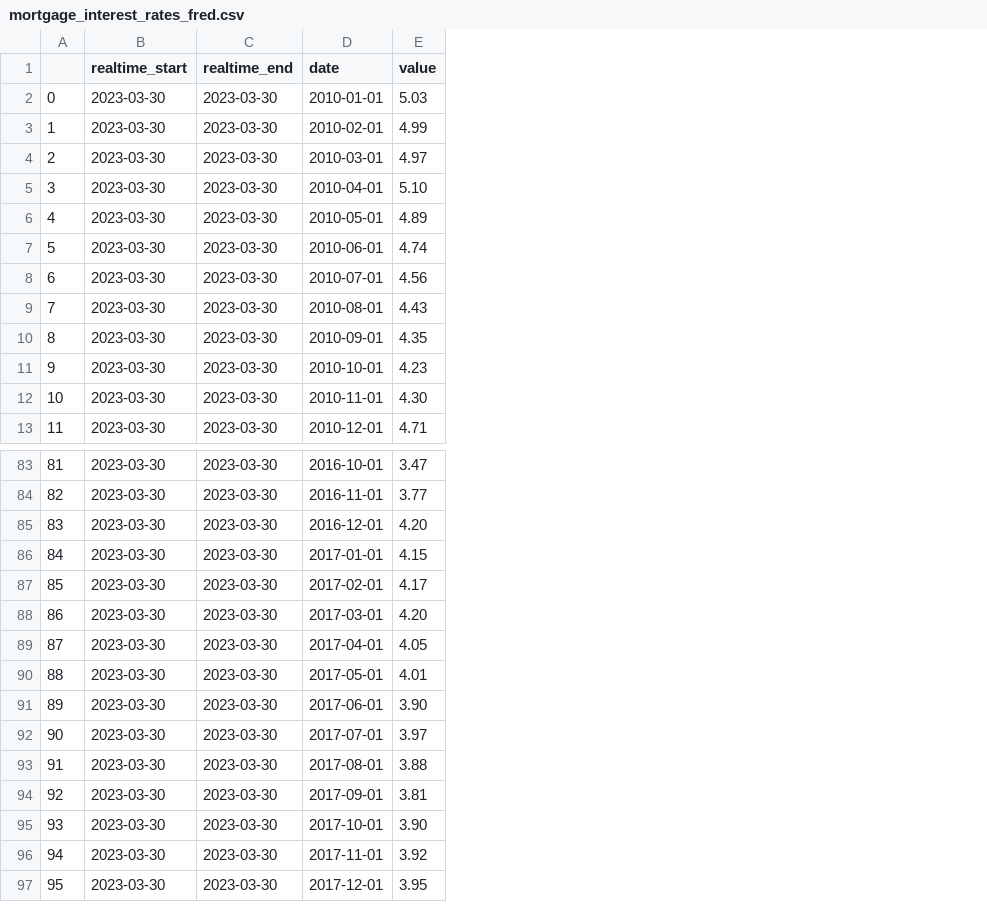
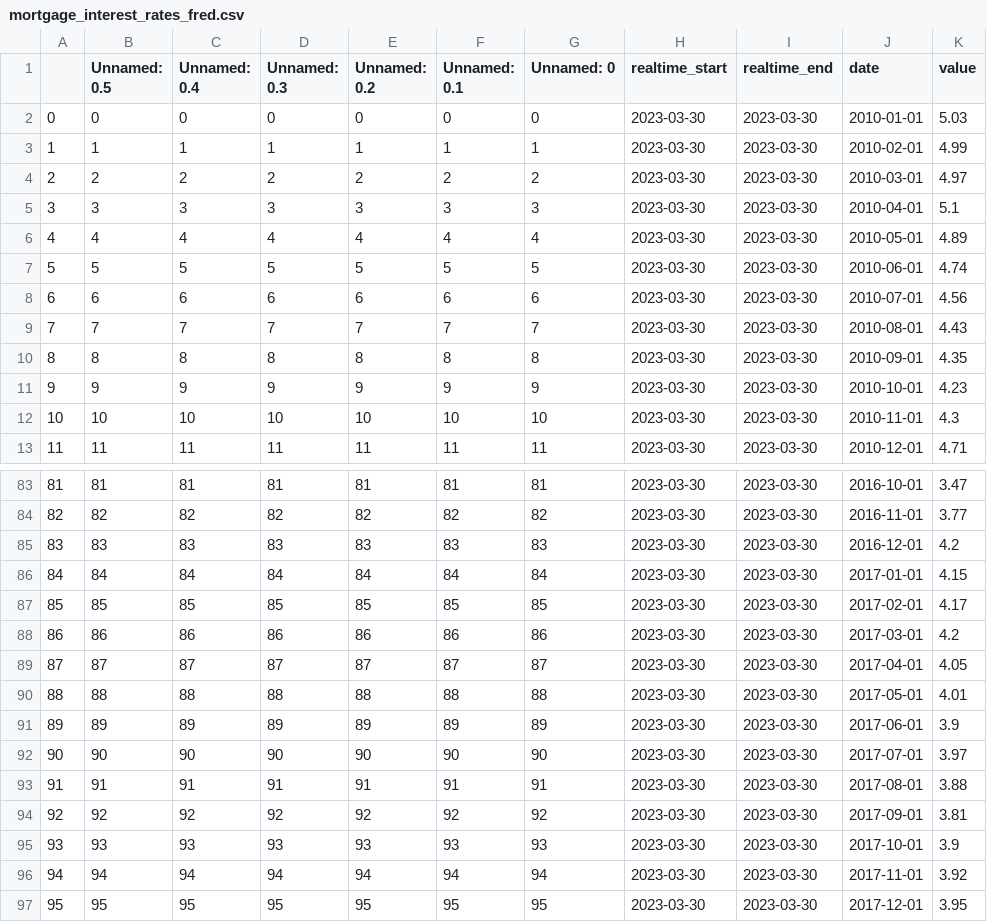
Before and after one commit to gusibis/main, a CSV file: Resources/mortgage_interest_rates_fred.csv, drawn as a sheet; only a part is shown, gaps mark what is left out; addresses are those after the commit; the diff covers the shown part only; the diff names each change by its address in the sheet, - before the commit and + after, or states it on an @@ line.

```diff
--- a/Resources/mortgage_interest_rates_fred.csv
+++ b/Resources/mortgage_interest_rates_fred.csv
+column B (Unnamed: 0.5), rows 2-13: 0 | 1 | 2 | 3 | 4 | 5 | 6 | 7 | 8 | 9 | 10 | 11; rows 83-97: 81 | 82 | 83 | 84 | 85 | 86 | 87 | 88 | 89 | 90 | 91 | 92 | 93 | 94 | 95
+column C (Unnamed: 0.4), rows 2-13: 0 | 1 | 2 | 3 | 4 | 5 | 6 | 7 | 8 | 9 | 10 | 11; rows 83-97: 81 | 82 | 83 | 84 | 85 | 86 | 87 | 88 | 89 | 90 | 91 | 92 | 93 | 94 | 95
+column D (Unnamed: 0.3), rows 2-13: 0 | 1 | 2 | 3 | 4 | 5 | 6 | 7 | 8 | 9 | 10 | 11; rows 83-97: 81 | 82 | 83 | 84 | 85 | 86 | 87 | 88 | 89 | 90 | 91 | 92 | 93 | 94 | 95
+column E (Unnamed: 0.2), rows 2-13: 0 | 1 | 2 | 3 | 4 | 5 | 6 | 7 | 8 | 9 | 10 | 11; rows 83-97: 81 | 82 | 83 | 84 | 85 | 86 | 87 | 88 | 89 | 90 | 91 | 92 | 93 | 94 | 95
+column F (Unnamed: 0.1), rows 2-13: 0 | 1 | 2 | 3 | 4 | 5 | 6 | 7 | 8 | 9 | 10 | 11; rows 83-97: 81 | 82 | 83 | 84 | 85 | 86 | 87 | 88 | 89 | 90 | 91 | 92 | 93 | 94 | 95
+column G (Unnamed: 0), rows 2-13: 0 | 1 | 2 | 3 | 4 | 5 | 6 | 7 | 8 | 9 | 10 | 11; rows 83-97: 81 | 82 | 83 | 84 | 85 | 86 | 87 | 88 | 89 | 90 | 91 | 92 | 93 | 94 | 95
-K5 (value): 5.10
+K5 (value): 5.1
-K12 (value): 4.30
+K12 (value): 4.3
-K85 (value): 4.20
+K85 (value): 4.2
-K88 (value): 4.20
+K88 (value): 4.2
-K91 (value): 3.90
+K91 (value): 3.9
-K95 (value): 3.90
+K95 (value): 3.9
```
Also changed, not shown: 11 edited cells elsewhere in this file, Resources/gdp.csv, Resources/mortgage_interest_rates.csv, 5 other files.
